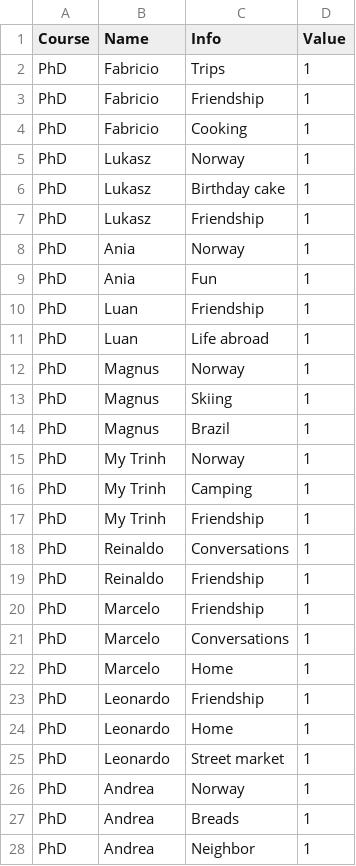
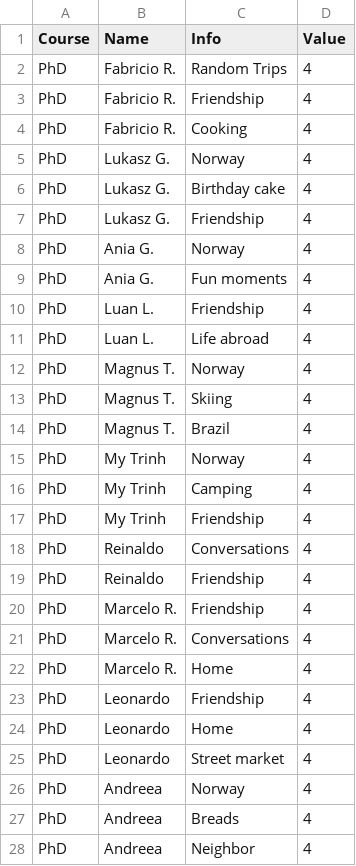
Before and after one commit to mathiasmantelli/PhDThesis, a CSV file: district wise population for year 2001 and 2011.csv, drawn as a sheet; only a part is shown; the diff covers the shown part only.

```diff
--- a/district wise population for year 2001 and 2011.csv
+++ b/district wise population for year 2001 and 2011.csv
@@ -1,28 +1,28 @@
 Course,Name,Info,Value
-PhD,Fabricio,Trips,1
-PhD,Fabricio,Friendship,1
-PhD,Fabricio,Cooking,1
-PhD,Lukasz,Norway,1
-PhD,Lukasz,Birthday cake,1
-PhD,Lukasz,Friendship,1
-PhD,Ania,Norway,1
-PhD,Ania,Fun,1
-PhD,Luan ,Friendship,1
-PhD,Luan ,Life abroad,1
-PhD,Magnus,Norway,1
-PhD,Magnus,Skiing,1
-PhD,Magnus,Brazil,1
-PhD,My Trinh,Norway,1
-PhD,My Trinh,Camping,1
-PhD,My Trinh,Friendship,1
-PhD,Reinaldo,Conversations,1
-PhD,Reinaldo,Friendship,1
-PhD,Marcelo,Friendship,1
-PhD,Marcelo,Conversations,1
-PhD,Marcelo,Home,1
-PhD,Leonardo,Friendship,1
-PhD,Leonardo,Home,1
-PhD,Leonardo,Street market,1
-PhD,Andrea,Norway,1
-PhD,Andrea,Breads,1
-PhD,Andrea,Neighbor,1
+PhD,Fabricio R.,Random Trips,4
+PhD,Fabricio R.,Friendship,4
+PhD,Fabricio R.,Cooking,4
+PhD,Lukasz G.,Norway,4
+PhD,Lukasz G.,Birthday cake,4
+PhD,Lukasz G.,Friendship,4
+PhD,Ania G.,Norway,4
+PhD,Ania G.,Fun moments,4
+PhD,Luan L.,Friendship,4
+PhD,Luan L.,Life abroad,4
+PhD,Magnus T.,Norway,4
+PhD,Magnus T.,Skiing,4
+PhD,Magnus T.,Brazil,4
+PhD,My Trinh,Norway,4
+PhD,My Trinh,Camping,4
+PhD,My Trinh,Friendship,4
+PhD,Reinaldo,Conversations,4
+PhD,Reinaldo,Friendship,4
+PhD,Marcelo R.,Friendship,4
+PhD,Marcelo R.,Conversations,4
+PhD,Marcelo R.,Home,4
+PhD,Leonardo,Friendship,4
+PhD,Leonardo,Home,4
+PhD,Leonardo,Street market,4
+PhD,Andreea,Norway,4
+PhD,Andreea,Breads,4
+PhD,Andreea,Neighbor,4
```
Also changed, not shown: 4 added rows and 26 edited cells elsewhere in this file, 6 other files.
